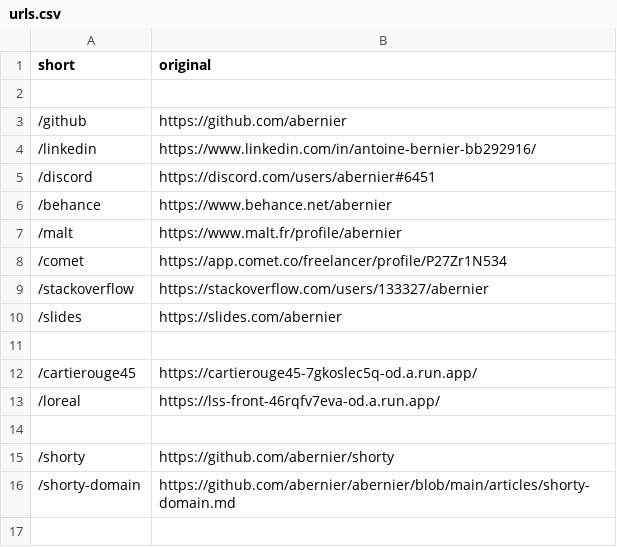
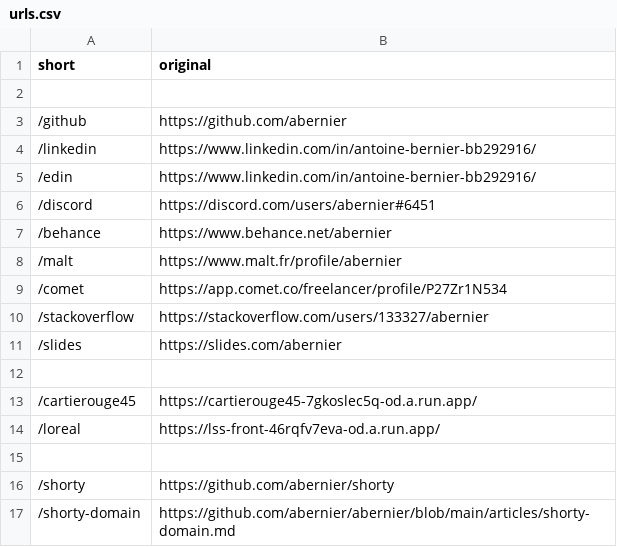
Before and after one commit to abernier/shorty, a CSV file: urls.csv, drawn as a sheet; the diff names each change by its address in the sheet, - before the commit and + after, or states it on an @@ line.

Commit message:
abernier.link/edin

```diff
--- a/urls.csv
+++ b/urls.csv
+row 5: /edin | https://www.linkedin.com/in/antoine-bernier-bb292916/
```
